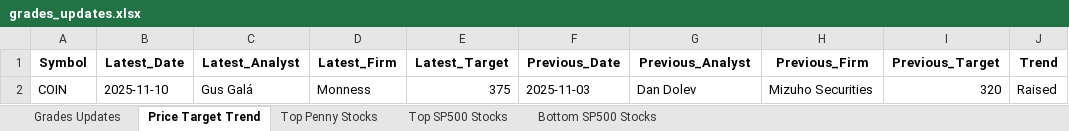
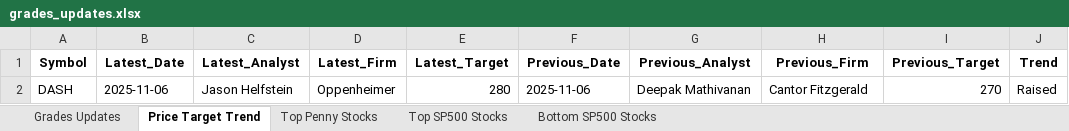
Before and after one commit to apujais007/api-nuggets, an Excel workbook: data/grades_updates.xlsx, sheet Price Target Trend, drawn as a sheet; values as stored, in another font and other column widths than the file's, no borders; removed rows and columns are numbered as before the commit, all else as after; the diff names each change by its address in the sheet, - before the commit and + after, or states it on an @@ line.

```diff
--- a/data/grades_updates.xlsx (sheet Price Target Trend)
+++ b/data/grades_updates.xlsx (sheet Price Target Trend)
-row 2: COIN | 2025-11-10 | Gus Galá | Monness | 375 | 2025-11-03 | Dan Dolev | Mizuho Securities | 320 | Raised
+row 2: DASH | 2025-11-06 | Jason Helfstein | Oppenheimer | 280 | 2025-11-06 | Deepak Mathivanan | Cantor Fitzgerald | 270 | Raised
```
Also changed, not shown: sheet Bottom SP500 Stocks, sheet Top Penny Stocks, sheet Top SP500 Stocks, sheet Grades Updates.
